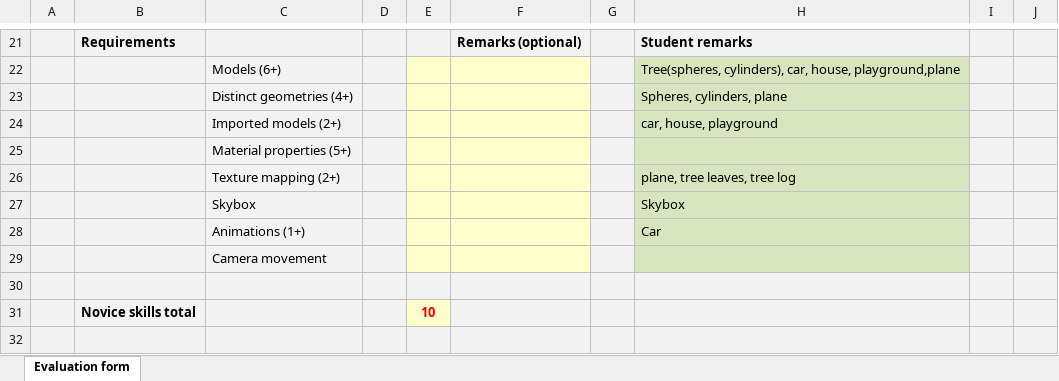
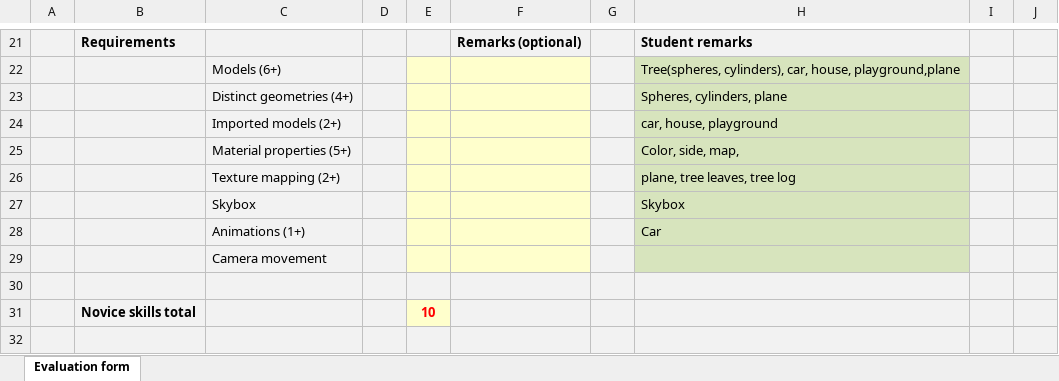
Before and after one commit to StarCandle1999/WebGL, an Excel workbook: CG - Homework 1 - WebGL Neighborhood - Evaluation form.xlsx, sheet Evaluation form, drawn as a sheet; only a part is shown, gaps mark what is left out; values as stored, in another font and other column widths than the file's, no borders; the diff names each change by its address in the sheet, - before the commit and + after, or states it on an @@ line.

```diff
--- a/CG - Homework 1 - WebGL Neighborhood - Evaluation form.xlsx (sheet Evaluation form)
+++ b/CG - Homework 1 - WebGL Neighborhood - Evaluation form.xlsx (sheet Evaluation form)
-H25: (empty)
+H25: Color, side, map,
```
Also changed, not shown: 1 other file.
